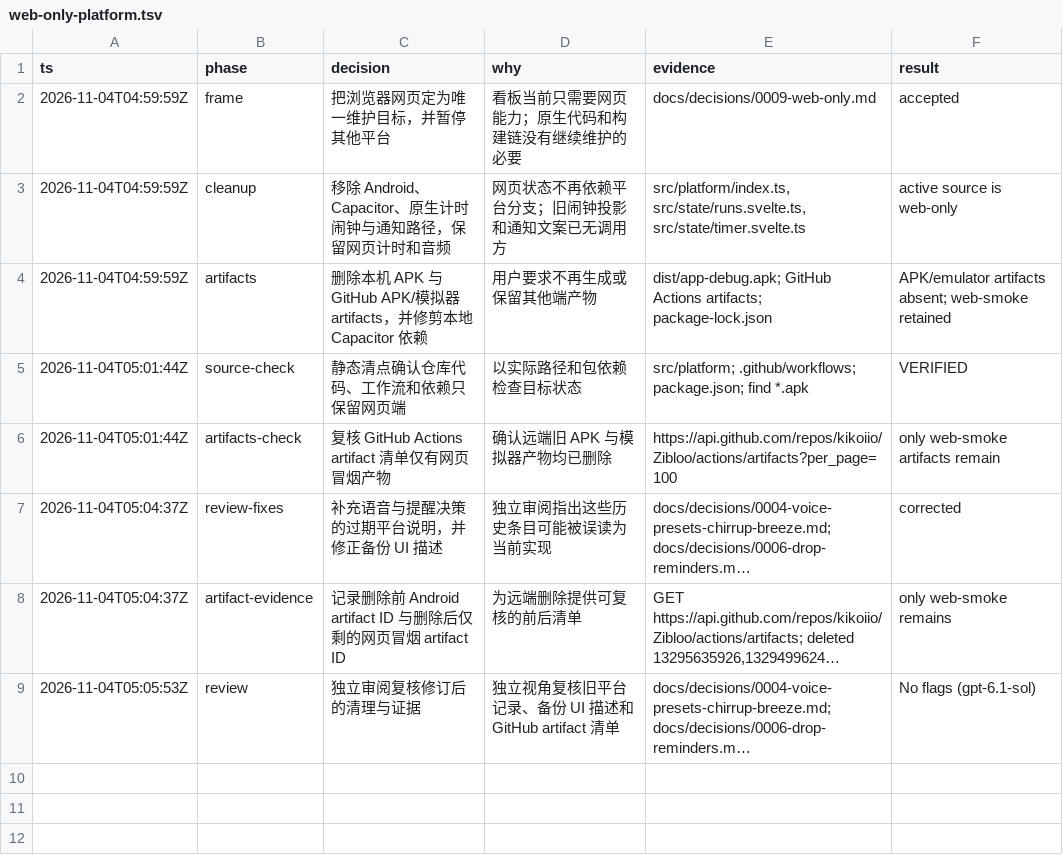
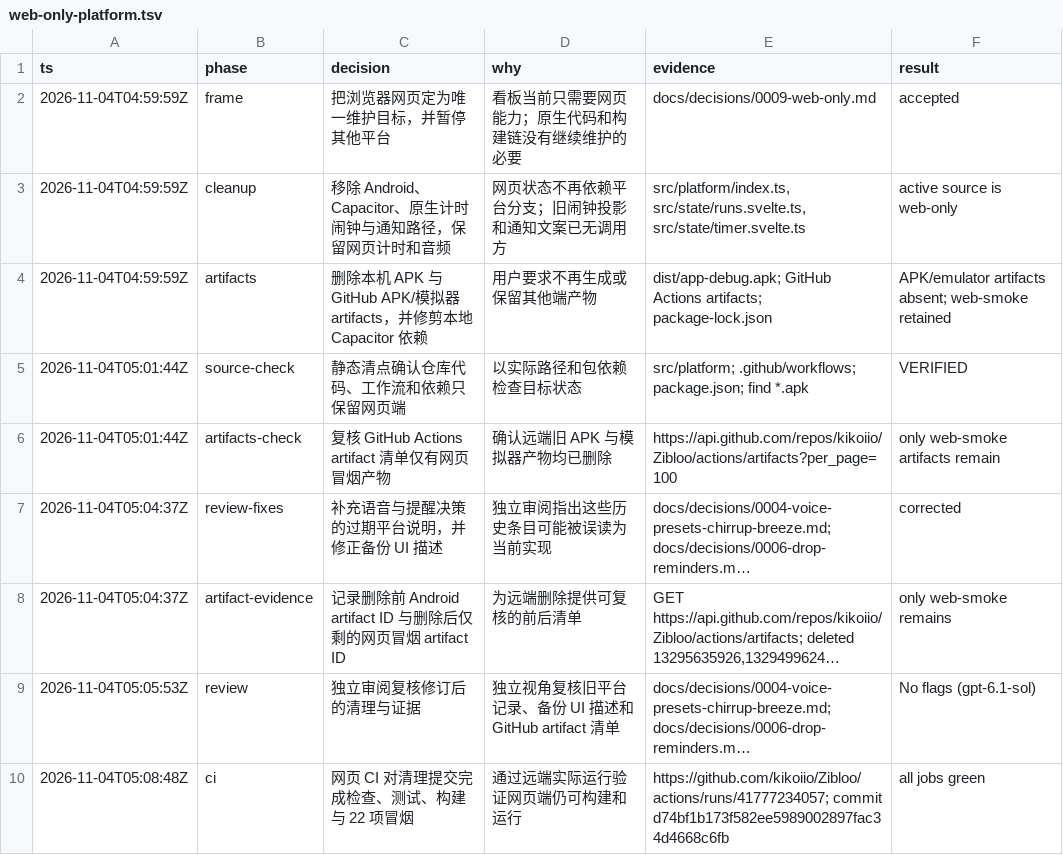
Before and after one commit to kikoiio/Zibloo, a TSV file: .audit/web-only-platform.tsv, drawn as a sheet; long unchanged cells end in …; the diff names each change by its address in the sheet, - before the commit and + after, or states it on an @@ line.

Commit message:
docs: record web-only CI validation

```diff
--- a/.audit/web-only-platform.tsv
+++ b/.audit/web-only-platform.tsv
+row 10: 2026-11-04T05:08:48Z | ci | 网页 CI 对清理提交完成检查、测试、构建与 22 项冒烟 | 通过远端实际运行验证网页端仍可构建和运行 | https://github.com/kikoiio/Zibloo/actions/runs/41777234057; commit d74bf1b173f582ee5989002897fac34d4668c6fb | all jobs green
```
